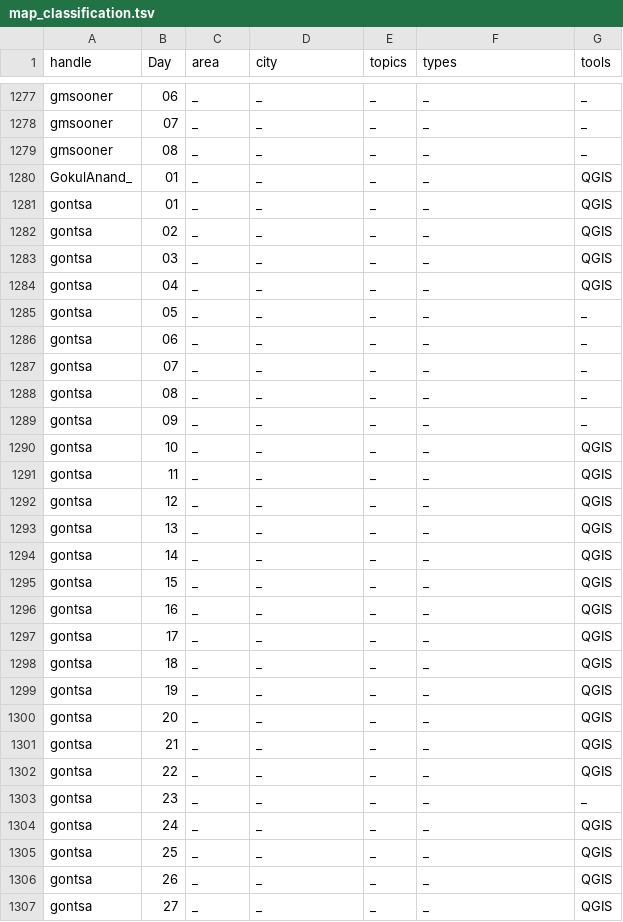
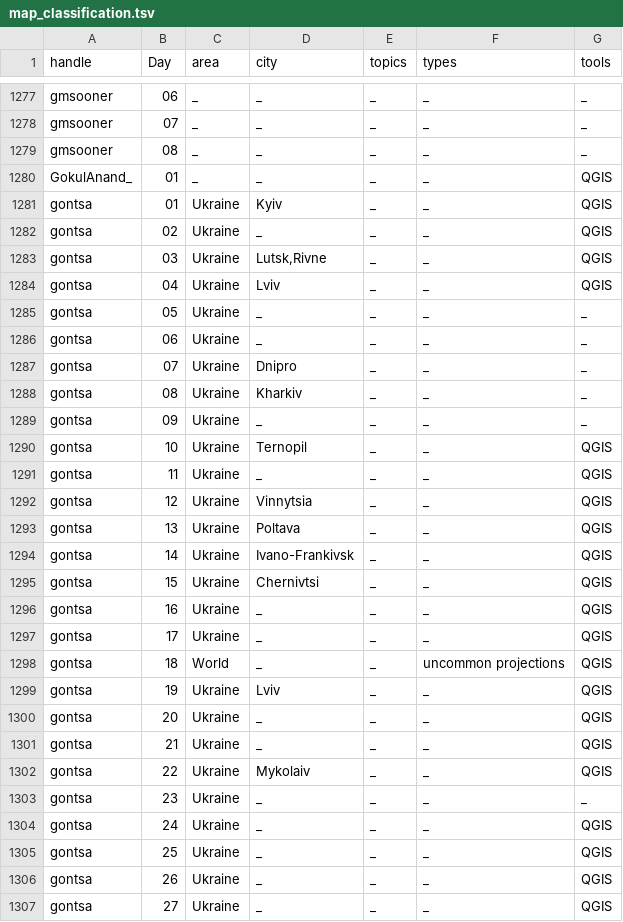
Before and after one commit to dakvid/30DayMapChallenge, a TSV file: data/map_classification.tsv, drawn as a sheet; only a part is shown, gaps mark what is left out; the diff covers the shown part only.

```diff
--- a/data/map_classification.tsv
+++ b/data/map_classification.tsv
@@ -1280,28 +1280,28 @@ gmsooner	08	_	_	_	_	_
 GokulAnand_	01	_	_	_	_	QGIS
-gontsa	01	_	_	_	_	QGIS
-gontsa	02	_	_	_	_	QGIS
-gontsa	03	_	_	_	_	QGIS
-gontsa	04	_	_	_	_	QGIS
-gontsa	05	_	_	_	_	_
-gontsa	06	_	_	_	_	_
-gontsa	07	_	_	_	_	_
-gontsa	08	_	_	_	_	_
-gontsa	09	_	_	_	_	_
-gontsa	10	_	_	_	_	QGIS
-gontsa	11	_	_	_	_	QGIS
-gontsa	12	_	_	_	_	QGIS
-gontsa	13	_	_	_	_	QGIS
-gontsa	14	_	_	_	_	QGIS
-gontsa	15	_	_	_	_	QGIS
-gontsa	16	_	_	_	_	QGIS
-gontsa	17	_	_	_	_	QGIS
-gontsa	18	_	_	_	_	QGIS
-gontsa	19	_	_	_	_	QGIS
-gontsa	20	_	_	_	_	QGIS
-gontsa	21	_	_	_	_	QGIS
-gontsa	22	_	_	_	_	QGIS
-gontsa	23	_	_	_	_	_
-gontsa	24	_	_	_	_	QGIS
-gontsa	25	_	_	_	_	QGIS
-gontsa	26	_	_	_	_	QGIS
-gontsa	27	_	_	_	_	QGIS
+gontsa	01	Ukraine	Kyiv	_	_	QGIS
+gontsa	02	Ukraine	_	_	_	QGIS
+gontsa	03	Ukraine	Lutsk,Rivne	_	_	QGIS
+gontsa	04	Ukraine	Lviv	_	_	QGIS
+gontsa	05	Ukraine	_	_	_	_
+gontsa	06	Ukraine	_	_	_	_
+gontsa	07	Ukraine	Dnipro	_	_	_
+gontsa	08	Ukraine	Kharkiv	_	_	_
+gontsa	09	Ukraine	_	_	_	_
+gontsa	10	Ukraine	Ternopil	_	_	QGIS
+gontsa	11	Ukraine	_	_	_	QGIS
+gontsa	12	Ukraine	Vinnytsia	_	_	QGIS
+gontsa	13	Ukraine	Poltava	_	_	QGIS
+gontsa	14	Ukraine	Ivano-Frankivsk	_	_	QGIS
+gontsa	15	Ukraine	Chernivtsi	_	_	QGIS
+gontsa	16	Ukraine	_	_	_	QGIS
+gontsa	17	Ukraine	_	_	_	QGIS
+gontsa	18	World	_	_	uncommon projections	QGIS
+gontsa	19	Ukraine	Lviv	_	_	QGIS
+gontsa	20	Ukraine	_	_	_	QGIS
+gontsa	21	Ukraine	_	_	_	QGIS
+gontsa	22	Ukraine	Mykolaiv	_	_	QGIS
+gontsa	23	Ukraine	_	_	_	_
+gontsa	24	Ukraine	_	_	_	QGIS
+gontsa	25	Ukraine	_	_	_	QGIS
+gontsa	26	Ukraine	_	_	_	QGIS
+gontsa	27	Ukraine	_	_	_	QGIS
```
Also changed, not shown: 1 added row and 32 edited cells elsewhere in this file, data/map_metadata.tsv, 5 other files.
